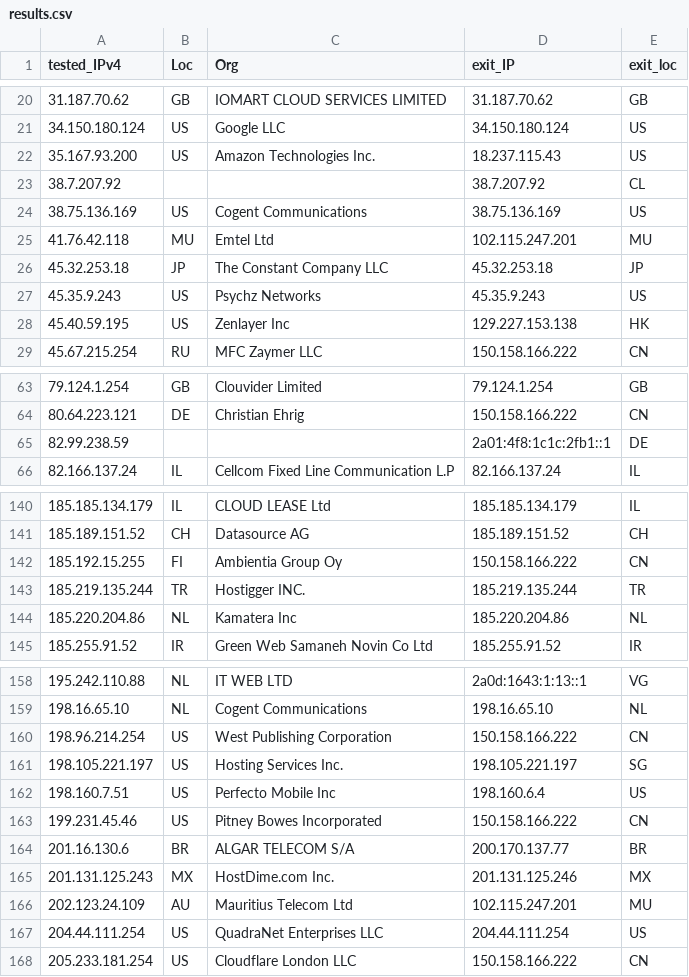
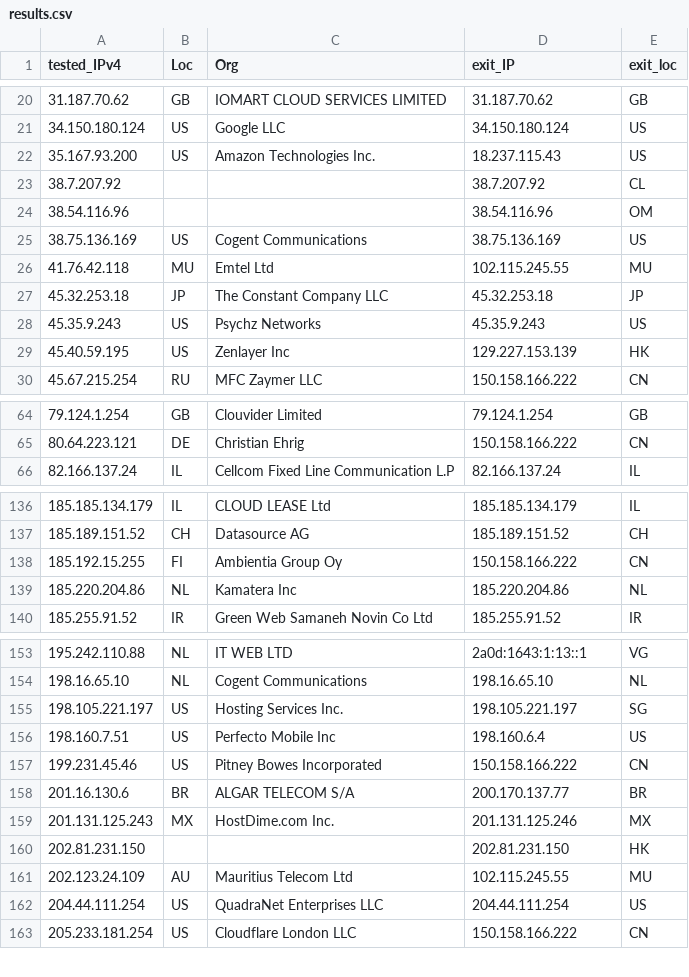
Before and after one commit to tr1s7an/Unofficial-Cloudflare-nodes, a CSV file: results.csv, drawn as a sheet; only a part is shown, gaps mark what is left out; the diff covers the shown part only.

```diff
--- a/results.csv
+++ b/results.csv
@@ -23,7 +23,8 @@ tested_IPv4,Loc,Org,exit_IP,exit_loc
 38.7.207.92,,,38.7.207.92,CL
+38.54.116.96,,,38.54.116.96,OM
 38.75.136.169,US,Cogent Communications,38.75.136.169,US
-41.76.42.118,MU,Emtel Ltd,102.115.247.201,MU
+41.76.42.118,MU,Emtel Ltd,102.115.245.55,MU
 45.32.253.18,JP,The Constant Company  LLC,45.32.253.18,JP
 45.35.9.243,US,Psychz Networks,45.35.9.243,US
-45.40.59.195,US,Zenlayer Inc,129.227.153.138,HK
+45.40.59.195,US,Zenlayer Inc,129.227.153.139,HK
 45.67.215.254,RU,MFC Zaymer LLC,150.158.166.222,CN
@@ -64,3 +65,2 @@ tested_IPv4,Loc,Org,exit_IP,exit_loc
 80.64.223.121,DE,Christian Ehrig,150.158.166.222,CN
-82.99.238.59,,,2a01:4f8:1c1c:2fb1::1,DE
 82.166.137.24,IL,Cellcom Fixed Line Communication L.P,82.166.137.24,IL
@@ -142,3 +138,2 @@ tested_IPv4,Loc,Org,exit_IP,exit_loc
 185.192.15.255,FI,Ambientia Group Oy,150.158.166.222,CN
-185.219.135.244,TR,Hostigger INC.,185.219.135.244,TR
 185.220.204.86,NL,Kamatera Inc,185.220.204.86,NL
@@ -159,3 +154,2 @@ tested_IPv4,Loc,Org,exit_IP,exit_loc
 198.16.65.10,NL,Cogent Communications,198.16.65.10,NL
-198.96.214.254,US,West Publishing Corporation,150.158.166.222,CN
 198.105.221.197,US,Hosting Services  Inc.,198.105.221.197,SG
@@ -165,3 +159,4 @@ tested_IPv4,Loc,Org,exit_IP,exit_loc
 201.131.125.243,MX,HostDime.com  Inc.,201.131.125.246,MX
-202.123.24.109,AU,Mauritius Telecom Ltd,102.115.247.201,MU
+202.81.231.150,,,202.81.231.150,HK
+202.123.24.109,AU,Mauritius Telecom Ltd,102.115.245.55,MU
 204.44.111.254,US,QuadraNet Enterprises LLC,204.44.111.254,US
```
Also changed, not shown: 2 added rows, 6 removed rows and 9 edited cells elsewhere in this file.
